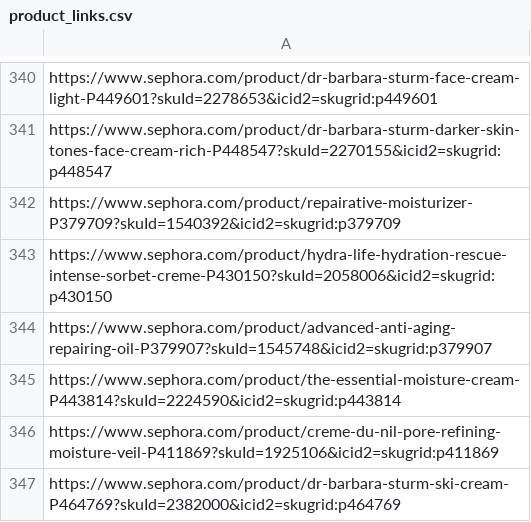
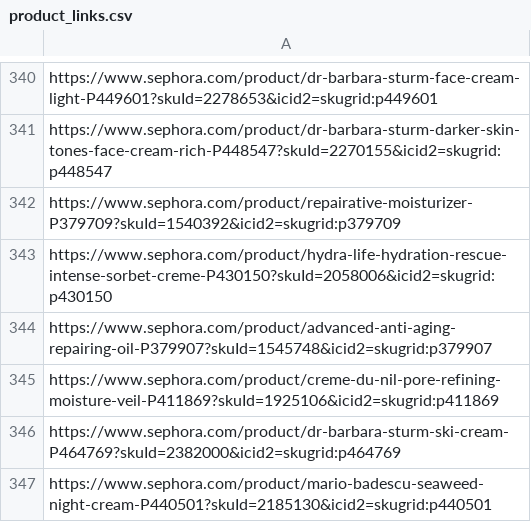
Before and after one commit to mwritescode/BeautyRec, a CSV file: data/product_links.csv, drawn as a sheet; only a part is shown, gaps mark what is left out; the shorter side is filled out with more unchanged rows.

Commit message:
Removed a broken link

```diff
--- a/data/product_links.csv
+++ b/data/product_links.csv
@@ -344,3 +344,2 @@ https://www.sephora.com/product/hydra-life-hydration-rescue-intense-sorbet-creme
 https://www.sephora.com/product/advanced-anti-aging-repairing-oil-P379907?skuId=1545748&icid2=skugrid:p379907
-https://www.sephora.com/product/the-essential-moisture-cream-P443814?skuId=2224590&icid2=skugrid:p443814
 https://www.sephora.com/product/creme-du-nil-pore-refining-moisture-veil-P411869?skuId=1925106&icid2=skugrid:p411869
```
